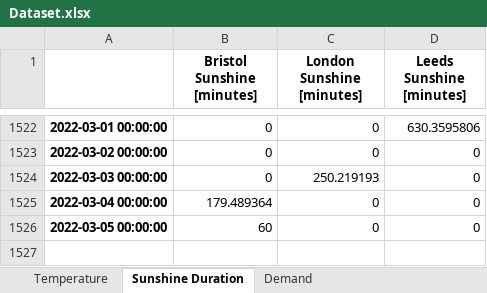
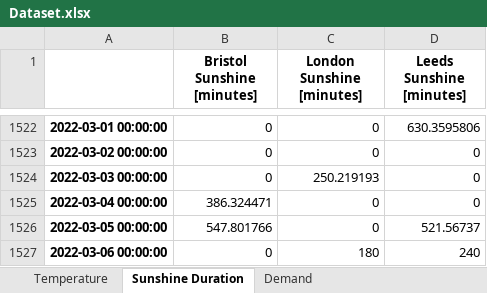
Before and after one commit to niccozagli/Forecasting_Competition, an Excel workbook: Dataset.xlsx, sheet Sunshine Duration, drawn as a sheet; only a part is shown, gaps mark what is left out; values as stored, in another font and other column widths than the file's, no borders; the diff names each change by its address in the sheet, - before the commit and + after, or states it on an @@ line.

```diff
--- a/Dataset.xlsx (sheet Sunshine Duration)
+++ b/Dataset.xlsx (sheet Sunshine Duration)
-B1525 (Bristol Sunshine [minutes]): 179.489364
+B1525 (Bristol Sunshine [minutes]): 386.324471
-B1526 (Bristol Sunshine [minutes]): 60
+B1526 (Bristol Sunshine [minutes]): 547.801766
-D1526 (Leeds Sunshine [minutes]): 0
+D1526 (Leeds Sunshine [minutes]): 521.56737
+row 1527: 2022-03-06 00:00:00 | 0 | 180 | 240
```
Also changed, not shown: sheet Temperature, sheet Demand.
